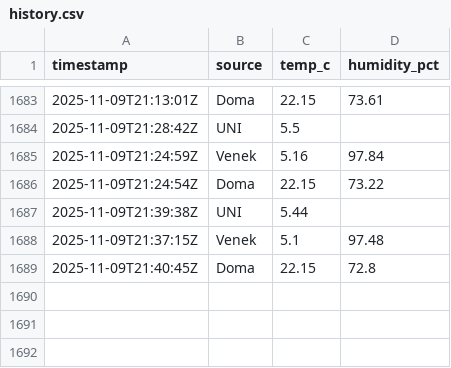
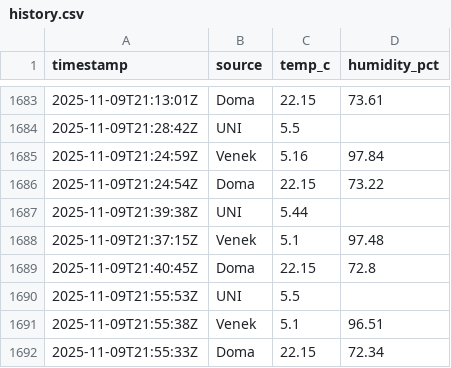
Before and after one commit to rosta70/Teplomer, a CSV file: docs/data/history.csv, drawn as a sheet; only a part is shown, gaps mark what is left out; the diff names each change by its address in the sheet, - before the commit and + after, or states it on an @@ line.

```diff
--- a/docs/data/history.csv
+++ b/docs/data/history.csv
+row 1690: 2025-11-09T21:55:53Z | UNI | 5.5
+row 1691: 2025-11-09T21:55:38Z | Venek | 5.1 | 96.51
+row 1692: 2025-11-09T21:55:33Z | Doma | 22.15 | 72.34
```
